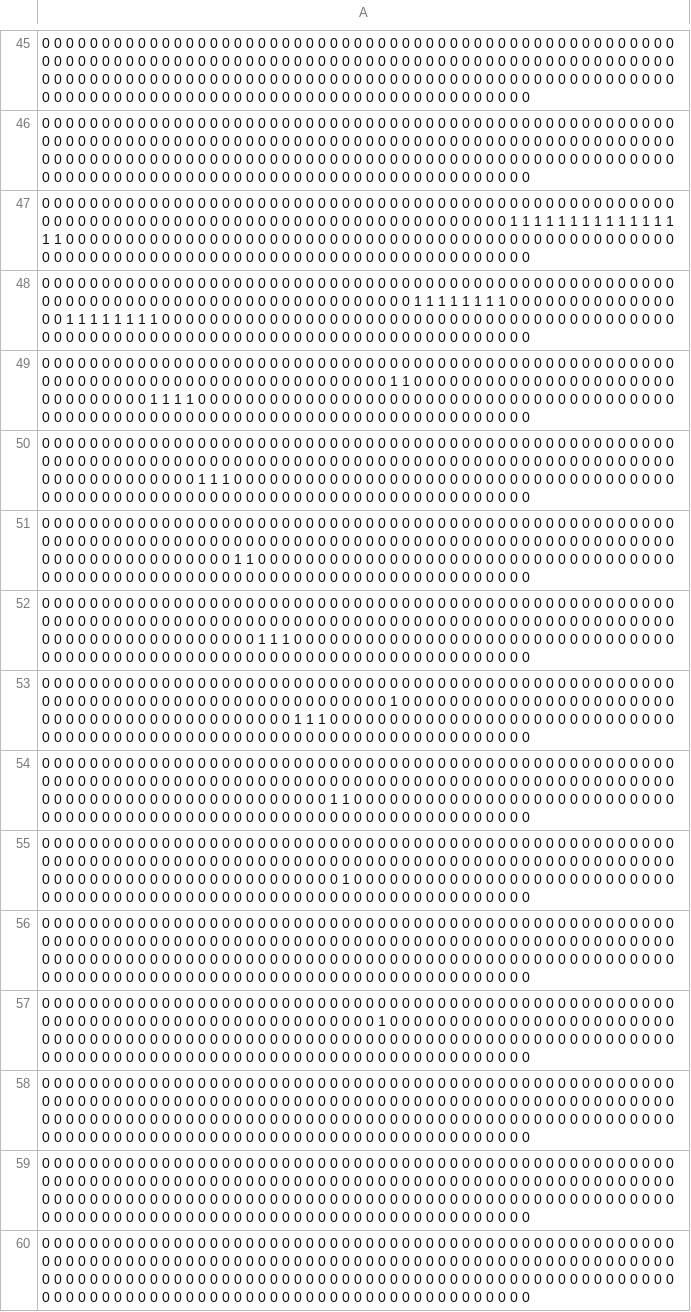
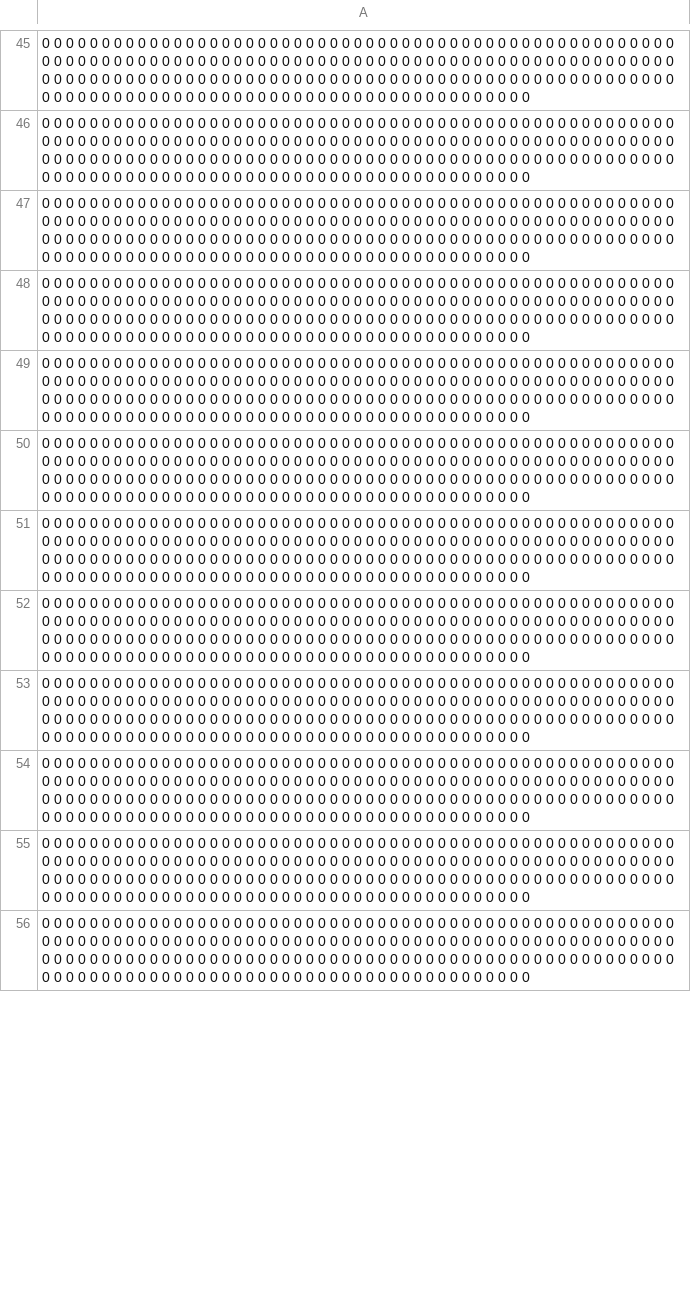
Before and after one commit to pranavburugula/picar_4wd, a CSV file: map.csv, drawn as a sheet; only a part is shown, gaps mark what is left out; the shorter side is filled out with more unchanged rows; the diff covers the shown part only.

```diff
--- a/map.csv
+++ b/map.csv
@@ -46,13 +46,2 @@
 0 0 0 0 0 0 0 0 0 0 0 0 0 0 0 0 0 0 0 0 0 0 0 0 0 0 0 0 0 0 0 0 0 0 0 0 0 0 0 0 0 0 0 0 0 0 0 0 0 0 0 0 0 0 0 0 0 0 0 0 0 0 0 0 0 0 0 0 0 0 0 0 0 0 0 0 0 0 0 0 0 0 0 0 0 0 0 0 0 0 0 0 0 0 0 0 0 0 0 0 0 0 0 0 0 0 0 0 0 0 0 0 0 0 0 0 0 0 0 0 0 0 0 0 0 0 0 0 0 0 0 0 0 0 0 0 0 0 0 0 0 0 0 0 0 0 0 0 0 0 0 0 0 0 0 0 0 0 0 0 0 0 0 0 0 0 0 0 0 0 0 0 0 0 0 0 0 0 0 0 0 0 0 0 0 0 0 0 0 0 0 0 0 0 0 0 0 0 0 0
-0 0 0 0 0 0 0 0 0 0 0 0 0 0 0 0 0 0 0 0 0 0 0 0 0 0 0 0 0 0 0 0 0 0 0 0 0 0 0 0 0 0 0 0 0 0 0 0 0 0 0 0 0 0 0 0 0 0 0 0 0 0 0 0 0 0 0 0 0 0 0 0 0 0 0 0 0 0 0 0 0 0 0 0 0 0 0 0 0 0 0 0 1 1 1 1 1 1 1 1 1 1 1 1 1 1 1 1 0 0 0 0 0 0 0 0 0 0 0 0 0 0 0 0 0 0 0 0 0 0 0 0 0 0 0 0 0 0 0 0 0 0 0 0 0 0 0 0 0 0 0 0 0 0 0 0 0 0 0 0 0 0 0 0 0 0 0 0 0 0 0 0 0 0 0 0 0 0 0 0 0 0 0 0 0 0 0 0 0 0 0 0 0 0 0 0 0 0 0 0
-0 0 0 0 0 0 0 0 0 0 0 0 0 0 0 0 0 0 0 0 0 0 0 0 0 0 0 0 0 0 0 0 0 0 0 0 0 0 0 0 0 0 0 0 0 0 0 0 0 0 0 0 0 0 0 0 0 0 0 0 0 0 0 0 0 0 0 0 0 0 0 0 0 0 0 0 0 0 0 0 0 0 0 0 1 1 1 1 1 1 1 1 0 0 0 0 0 0 0 0 0 0 0 0 0 0 0 0 1 1 1 1 1 1 1 1 0 0 0 0 0 0 0 0 0 0 0 0 0 0 0 0 0 0 0 0 0 0 0 0 0 0 0 0 0 0 0 0 0 0 0 0 0 0 0 0 0 0 0 0 0 0 0 0 0 0 0 0 0 0 0 0 0 0 0 0 0 0 0 0 0 0 0 0 0 0 0 0 0 0 0 0 0 0 0 0 0 0 0 0
-0 0 0 0 0 0 0 0 0 0 0 0 0 0 0 0 0 0 0 0 0 0 0 0 0 0 0 0 0 0 0 0 0 0 0 0 0 0 0 0 0 0 0 0 0 0 0 0 0 0 0 0 0 0 0 0 0 0 0 0 0 0 0 0 0 0 0 0 0 0 0 0 0 0 0 0 0 0 0 0 0 0 1 1 0 0 0 0 0 0 0 0 0 0 0 0 0 0 0 0 0 0 0 0 0 0 0 0 0 0 0 0 0 0 0 1 1 1 1 0 0 0 0 0 0 0 0 0 0 0 0 0 0 0 0 0 0 0 0 0 0 0 0 0 0 0 0 0 0 0 0 0 0 0 0 0 0 0 0 0 0 0 0 0 0 0 0 0 0 0 0 0 0 0 0 0 0 0 0 0 0 0 0 0 0 0 0 0 0 0 0 0 0 0 0 0 0 0 0 0
-0 0 0 0 0 0 0 0 0 0 0 0 0 0 0 0 0 0 0 0 0 0 0 0 0 0 0 0 0 0 0 0 0 0 0 0 0 0 0 0 0 0 0 0 0 0 0 0 0 0 0 0 0 0 0 0 0 0 0 0 0 0 0 0 0 0 0 0 0 0 0 0 0 0 0 0 0 0 0 0 0 0 0 0 0 0 0 0 0 0 0 0 0 0 0 0 0 0 0 0 0 0 0 0 0 0 0 0 0 0 0 0 0 0 0 0 0 0 0 1 1 1 0 0 0 0 0 0 0 0 0 0 0 0 0 0 0 0 0 0 0 0 0 0 0 0 0 0 0 0 0 0 0 0 0 0 0 0 0 0 0 0 0 0 0 0 0 0 0 0 0 0 0 0 0 0 0 0 0 0 0 0 0 0 0 0 0 0 0 0 0 0 0 0 0 0 0 0 0 0
-0 0 0 0 0 0 0 0 0 0 0 0 0 0 0 0 0 0 0 0 0 0 0 0 0 0 0 0 0 0 0 0 0 0 0 0 0 0 0 0 0 0 0 0 0 0 0 0 0 0 0 0 0 0 0 0 0 0 0 0 0 0 0 0 0 0 0 0 0 0 0 0 0 0 0 0 0 0 0 0 0 0 0 0 0 0 0 0 0 0 0 0 0 0 0 0 0 0 0 0 0 0 0 0 0 0 0 0 0 0 0 0 0 0 0 0 0 0 0 0 0 0 1 1 0 0 0 0 0 0 0 0 0 0 0 0 0 0 0 0 0 0 0 0 0 0 0 0 0 0 0 0 0 0 0 0 0 0 0 0 0 0 0 0 0 0 0 0 0 0 0 0 0 0 0 0 0 0 0 0 0 0 0 0 0 0 0 0 0 0 0 0 0 0 0 0 0 0 0 0
-0 0 0 0 0 0 0 0 0 0 0 0 0 0 0 0 0 0 0 0 0 0 0 0 0 0 0 0 0 0 0 0 0 0 0 0 0 0 0 0 0 0 0 0 0 0 0 0 0 0 0 0 0 0 0 0 0 0 0 0 0 0 0 0 0 0 0 0 0 0 0 0 0 0 0 0 0 0 0 0 0 0 0 0 0 0 0 0 0 0 0 0 0 0 0 0 0 0 0 0 0 0 0 0 0 0 0 0 0 0 0 0 0 0 0 0 0 0 0 0 0 0 0 0 1 1 1 0 0 0 0 0 0 0 0 0 0 0 0 0 0 0 0 0 0 0 0 0 0 0 0 0 0 0 0 0 0 0 0 0 0 0 0 0 0 0 0 0 0 0 0 0 0 0 0 0 0 0 0 0 0 0 0 0 0 0 0 0 0 0 0 0 0 0 0 0 0 0 0 0
-0 0 0 0 0 0 0 0 0 0 0 0 0 0 0 0 0 0 0 0 0 0 0 0 0 0 0 0 0 0 0 0 0 0 0 0 0 0 0 0 0 0 0 0 0 0 0 0 0 0 0 0 0 0 0 0 0 0 0 0 0 0 0 0 0 0 0 0 0 0 0 0 0 0 0 0 0 0 0 0 0 0 1 0 0 0 0 0 0 0 0 0 0 0 0 0 0 0 0 0 0 0 0 0 0 0 0 0 0 0 0 0 0 0 0 0 0 0 0 0 0 0 0 0 0 0 0 1 1 1 0 0 0 0 0 0 0 0 0 0 0 0 0 0 0 0 0 0 0 0 0 0 0 0 0 0 0 0 0 0 0 0 0 0 0 0 0 0 0 0 0 0 0 0 0 0 0 0 0 0 0 0 0 0 0 0 0 0 0 0 0 0 0 0 0 0 0 0 0 0
-0 0 0 0 0 0 0 0 0 0 0 0 0 0 0 0 0 0 0 0 0 0 0 0 0 0 0 0 0 0 0 0 0 0 0 0 0 0 0 0 0 0 0 0 0 0 0 0 0 0 0 0 0 0 0 0 0 0 0 0 0 0 0 0 0 0 0 0 0 0 0 0 0 0 0 0 0 0 0 0 0 0 0 0 0 0 0 0 0 0 0 0 0 0 0 0 0 0 0 0 0 0 0 0 0 0 0 0 0 0 0 0 0 0 0 0 0 0 0 0 0 0 0 0 0 0 0 0 0 0 1 1 0 0 0 0 0 0 0 0 0 0 0 0 0 0 0 0 0 0 0 0 0 0 0 0 0 0 0 0 0 0 0 0 0 0 0 0 0 0 0 0 0 0 0 0 0 0 0 0 0 0 0 0 0 0 0 0 0 0 0 0 0 0 0 0 0 0 0 0
-0 0 0 0 0 0 0 0 0 0 0 0 0 0 0 0 0 0 0 0 0 0 0 0 0 0 0 0 0 0 0 0 0 0 0 0 0 0 0 0 0 0 0 0 0 0 0 0 0 0 0 0 0 0 0 0 0 0 0 0 0 0 0 0 0 0 0 0 0 0 0 0 0 0 0 0 0 0 0 0 0 0 0 0 0 0 0 0 0 0 0 0 0 0 0 0 0 0 0 0 0 0 0 0 0 0 0 0 0 0 0 0 0 0 0 0 0 0 0 0 0 0 0 0 0 0 0 0 0 0 0 1 0 0 0 0 0 0 0 0 0 0 0 0 0 0 0 0 0 0 0 0 0 0 0 0 0 0 0 0 0 0 0 0 0 0 0 0 0 0 0 0 0 0 0 0 0 0 0 0 0 0 0 0 0 0 0 0 0 0 0 0 0 0 0 0 0 0 0 0
-0 0 0 0 0 0 0 0 0 0 0 0 0 0 0 0 0 0 0 0 0 0 0 0 0 0 0 0 0 0 0 0 0 0 0 0 0 0 0 0 0 0 0 0 0 0 0 0 0 0 0 0 0 0 0 0 0 0 0 0 0 0 0 0 0 0 0 0 0 0 0 0 0 0 0 0 0 0 0 0 0 0 0 0 0 0 0 0 0 0 0 0 0 0 0 0 0 0 0 0 0 0 0 0 0 0 0 0 0 0 0 0 0 0 0 0 0 0 0 0 0 0 0 0 0 0 0 0 0 0 0 0 0 0 0 0 0 0 0 0 0 0 0 0 0 0 0 0 0 0 0 0 0 0 0 0 0 0 0 0 0 0 0 0 0 0 0 0 0 0 0 0 0 0 0 0 0 0 0 0 0 0 0 0 0 0 0 0 0 0 0 0 0 0 0 0 0 0 0 0
-0 0 0 0 0 0 0 0 0 0 0 0 0 0 0 0 0 0 0 0 0 0 0 0 0 0 0 0 0 0 0 0 0 0 0 0 0 0 0 0 0 0 0 0 0 0 0 0 0 0 0 0 0 0 0 0 0 0 0 0 0 0 0 0 0 0 0 0 0 0 0 0 0 0 0 0 0 0 0 0 0 1 0 0 0 0 0 0 0 0 0 0 0 0 0 0 0 0 0 0 0 0 0 0 0 0 0 0 0 0 0 0 0 0 0 0 0 0 0 0 0 0 0 0 0 0 0 0 0 0 0 0 0 0 0 0 0 0 0 0 0 0 0 0 0 0 0 0 0 0 0 0 0 0 0 0 0 0 0 0 0 0 0 0 0 0 0 0 0 0 0 0 0 0 0 0 0 0 0 0 0 0 0 0 0 0 0 0 0 0 0 0 0 0 0 0 0 0 0 0
 0 0 0 0 0 0 0 0 0 0 0 0 0 0 0 0 0 0 0 0 0 0 0 0 0 0 0 0 0 0 0 0 0 0 0 0 0 0 0 0 0 0 0 0 0 0 0 0 0 0 0 0 0 0 0 0 0 0 0 0 0 0 0 0 0 0 0 0 0 0 0 0 0 0 0 0 0 0 0 0 0 0 0 0 0 0 0 0 0 0 0 0 0 0 0 0 0 0 0 0 0 0 0 0 0 0 0 0 0 0 0 0 0 0 0 0 0 0 0 0 0 0 0 0 0 0 0 0 0 0 0 0 0 0 0 0 0 0 0 0 0 0 0 0 0 0 0 0 0 0 0 0 0 0 0 0 0 0 0 0 0 0 0 0 0 0 0 0 0 0 0 0 0 0 0 0 0 0 0 0 0 0 0 0 0 0 0 0 0 0 0 0 0 0 0 0 0 0 0 0
```
Also changed, not shown: 21 added rows, 11 removed rows, 2 moved rows and 7 edited cells elsewhere in this file, 4 other files.
